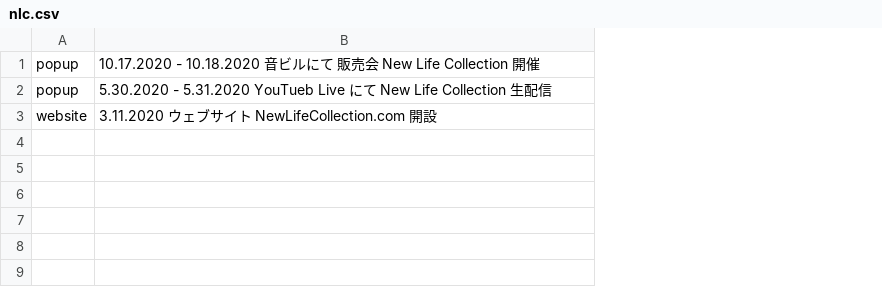
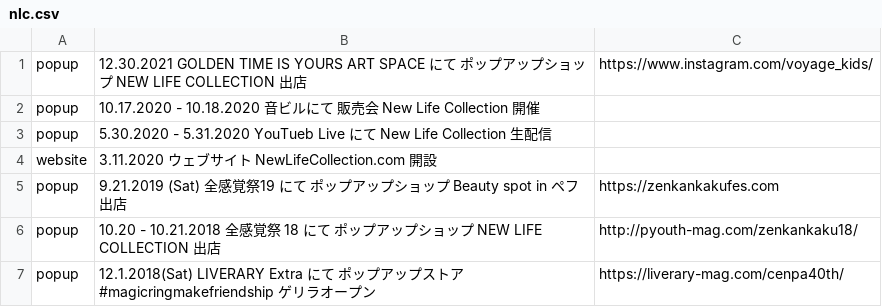
Before and after one commit to pe-hu/index, a CSV file: update/nlc/nlc.csv, drawn as a sheet; addresses are those after the commit; the diff names each change by its address in the sheet, - before the commit and + after, or states it on an @@ line.

```diff
--- a/update/nlc/nlc.csv
+++ b/update/nlc/nlc.csv
+column C, empty
+row 1: popup | 12.30.2021 GOLDEN TIME IS YOURS ART SPACE にて ポップアップショップ NEW LIFE COLLECTION 出店 | https://www.instagram.com/voyage_kids/
+row 5: popup | 9.21.2019 (Sat) 全感覚祭19 にて ポップアップショップ Beauty spot in ペフ 出店 | https://zenkankakufes.com
+row 6: popup | 10.20 - 10.21.2018 全感覚祭 18 にて ポップアップショップ NEW LIFE COLLECTION 出店 | http://pyouth-mag.com/zenkankaku18/
+row 7: popup | 12.1.2018(Sat) LIVERARY Extra にて ポップアップストア #magicringmakefriendship ゲリラオープン | https://liverary-mag.com/cenpa40th/
```
Also changed, not shown: update/collaboration/topics.csv.
